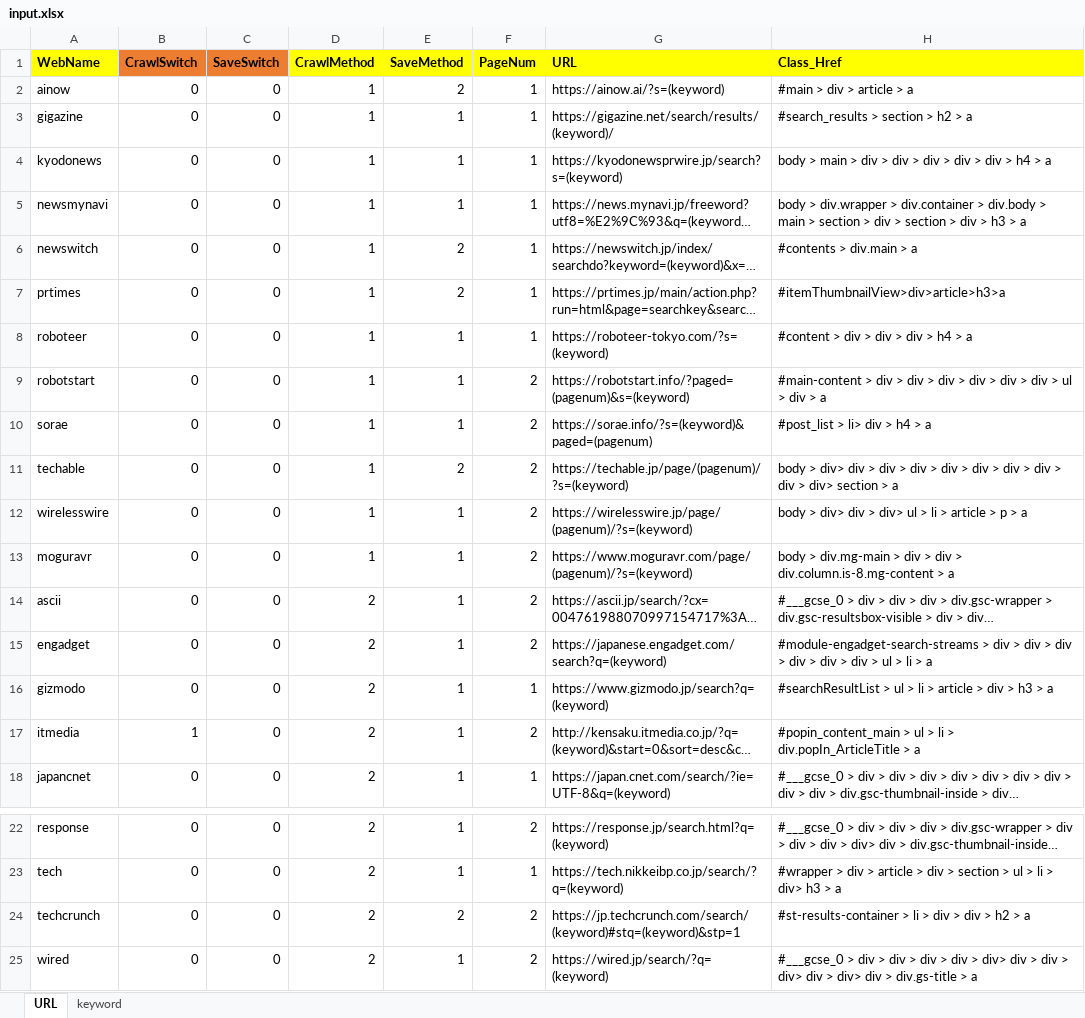
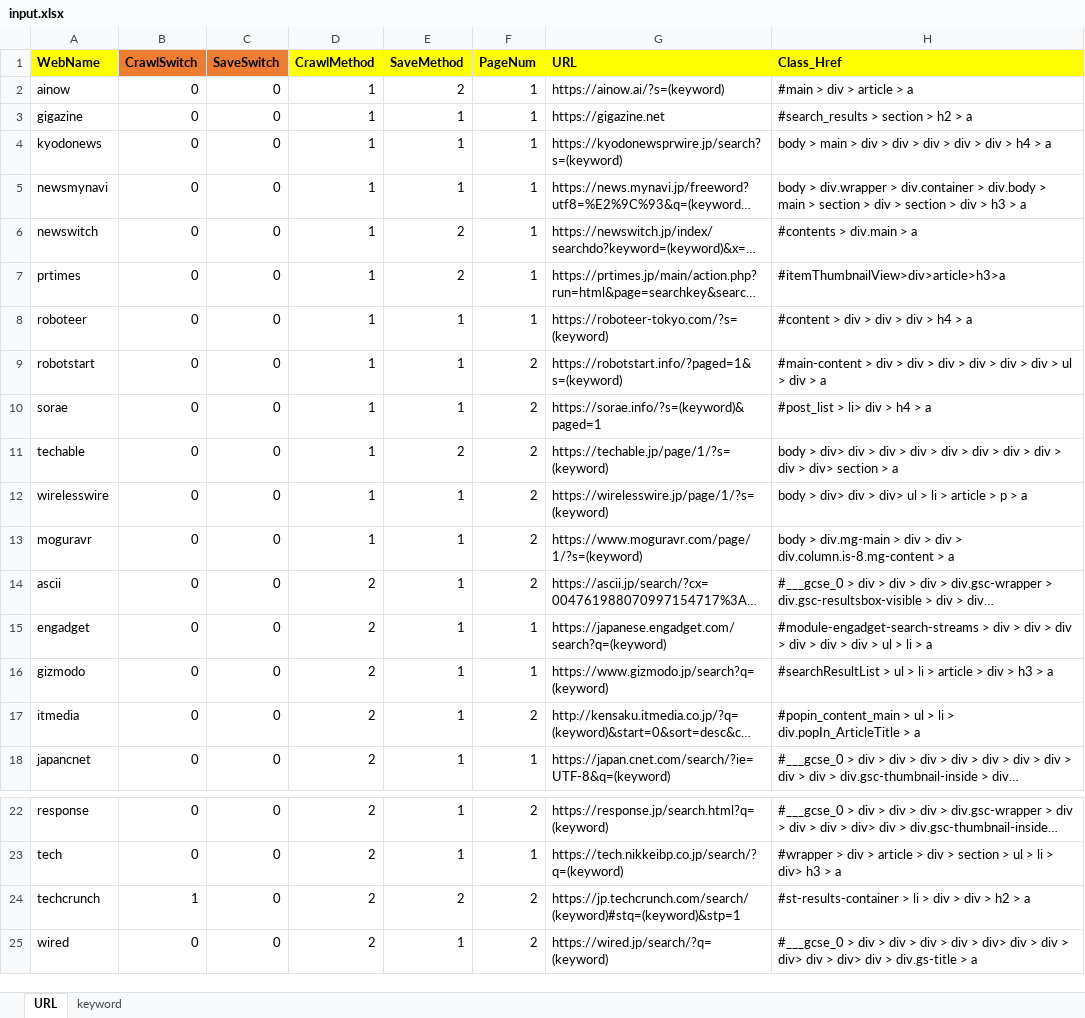
Before and after one commit to ACSVN/A_Project_For_2020, an Excel workbook: input.xlsx, sheet URL, drawn as a sheet; only a part is shown, gaps mark what is left out; long unchanged cells end in …; values as stored, in another font and other column widths than the file's, no borders; conditional formats not drawn; the diff names each change by its address in the sheet, - before the commit and + after, or states it on an @@ line.

Commit message:
Forgot to upload new input file
monoistのURL解析がいけたので変更。
(pagenum)となっていたものをreplaceしなくてよいように変更。
reportファイルは情報共有用。

```diff
--- a/input.xlsx (sheet URL)
+++ b/input.xlsx (sheet URL)
-G3 (URL): https://gigazine.net/search/results/(keyword)/
+G3 (URL): https://gigazine.net
-G9 (URL): https://robotstart.info/?paged=(pagenum)&s=(keyword)
+G9 (URL): https://robotstart.info/?paged=1&s=(keyword)
-G10 (URL): https://sorae.info/?s=(keyword)&paged=(pagenum)
+G10 (URL): https://sorae.info/?s=(keyword)&paged=1
-G11 (URL): https://techable.jp/page/(pagenum)/?s=(keyword)
+G11 (URL): https://techable.jp/page/1/?s=(keyword)
-G12 (URL): https://wirelesswire.jp/page/(pagenum)/?s=(keyword)
+G12 (URL): https://wirelesswire.jp/page/1/?s=(keyword)
-G13 (URL): https://www.moguravr.com/page/(pagenum)/?s=(keyword)
+G13 (URL): https://www.moguravr.com/page/1/?s=(keyword)
-F15 (PageNum): 2
+F15 (PageNum): 1
-B17 (CrawlSwitch): 1
+B17 (CrawlSwitch): 0
-B24 (CrawlSwitch): 0
+B24 (CrawlSwitch): 1
```
Also changed, not shown: 1 other file.
